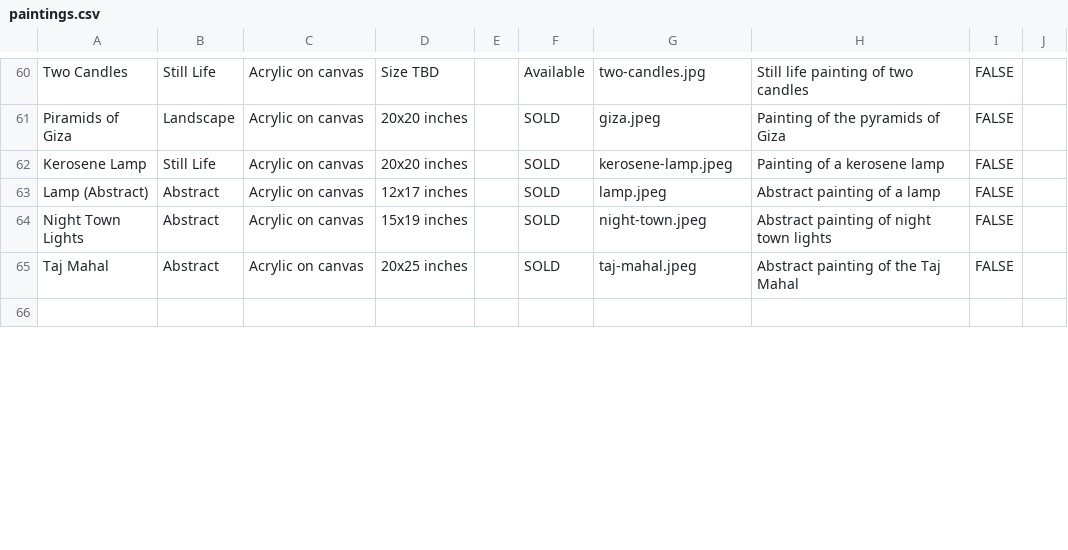
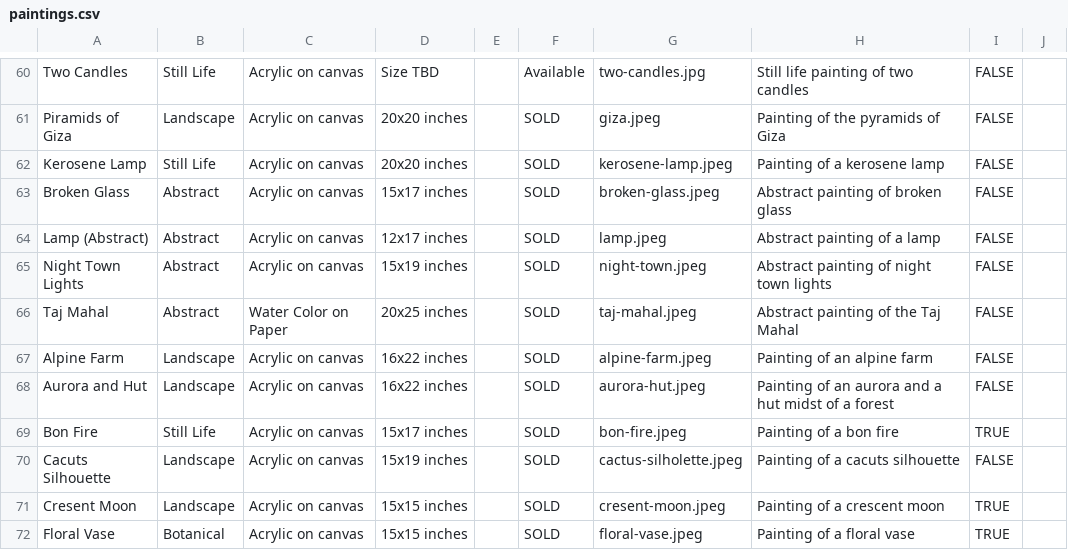
Before and after one commit to aayatarts/Painting-portfolio, a CSV file: data/paintings.csv, drawn as a sheet; only a part is shown, gaps mark what is left out; the shorter side is filled out with more unchanged rows; the diff covers the shown part only.

```diff
--- a/data/paintings.csv
+++ b/data/paintings.csv
@@ -62,4 +62,11 @@ Piramids of Giza,Landscape,Acrylic on canvas,20x20 inches,,SOLD,giza.jpeg,Painti
 Kerosene Lamp,Still Life,Acrylic on canvas,20x20 inches,,SOLD,kerosene-lamp.jpeg,Painting of a kerosene lamp,FALSE,
+Broken Glass,Abstract,Acrylic on canvas,15x17 inches,,SOLD,broken-glass.jpeg,Abstract painting of broken glass,FALSE,
 Lamp (Abstract),Abstract,Acrylic on canvas,12x17 inches,,SOLD,lamp.jpeg,Abstract painting of a lamp,FALSE,
 Night Town Lights,Abstract,Acrylic on canvas,15x19 inches,,SOLD,night-town.jpeg,Abstract painting of night town lights,FALSE,
-Taj Mahal,Abstract,Acrylic on canvas,20x25 inches,,SOLD,taj-mahal.jpeg,Abstract painting of the Taj Mahal,FALSE,
+Taj Mahal,Abstract,Water Color on Paper,20x25 inches,,SOLD,taj-mahal.jpeg,Abstract painting of the Taj Mahal,FALSE,
+Alpine Farm,Landscape,Acrylic on canvas,16x22 inches,,SOLD,alpine-farm.jpeg,Painting of an alpine farm,FALSE,
+Aurora and Hut,Landscape,Acrylic on canvas,16x22 inches,,SOLD,aurora-hut.jpeg,Painting of an aurora and a hut midst of a forest,FALSE,
+Bon Fire,Still Life,Acrylic on canvas,15x17 inches,,SOLD,bon-fire.jpeg,Painting of a bon fire,TRUE,
+Cacuts Silhouette,Landscape,Acrylic on canvas,15x19 inches,,SOLD,cactus-silholette.jpeg,Painting of a cacuts silhouette,FALSE,
+Cresent Moon,Landscape,Acrylic on canvas,15x15 inches,,SOLD,cresent-moon.jpeg,Painting of a crescent moon,TRUE,
+Floral Vase,Botanical,Acrylic on canvas,15x15 inches,,SOLD,floral-vase.jpeg,Painting of a floral vase,TRUE,
```
Also changed, not shown: 3 added rows, 1 removed row and 11 edited cells elsewhere in this file, 10 other files.
